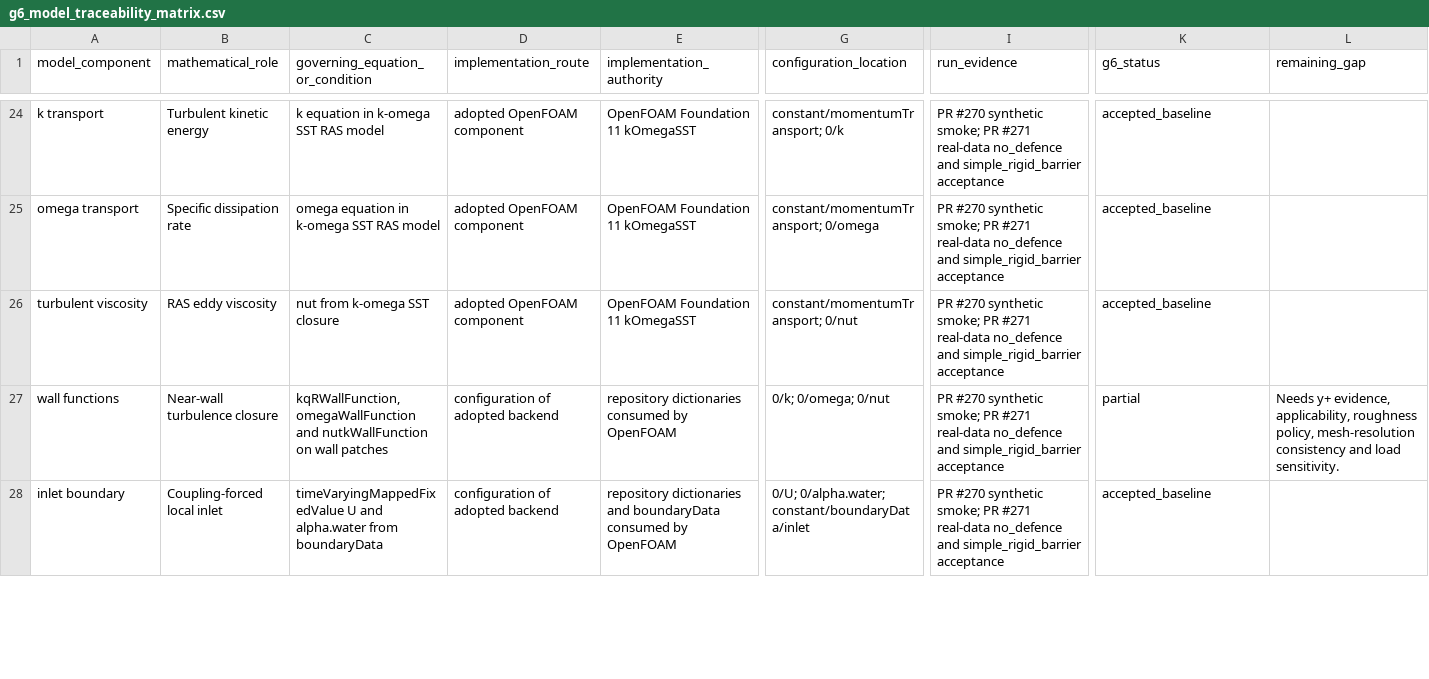
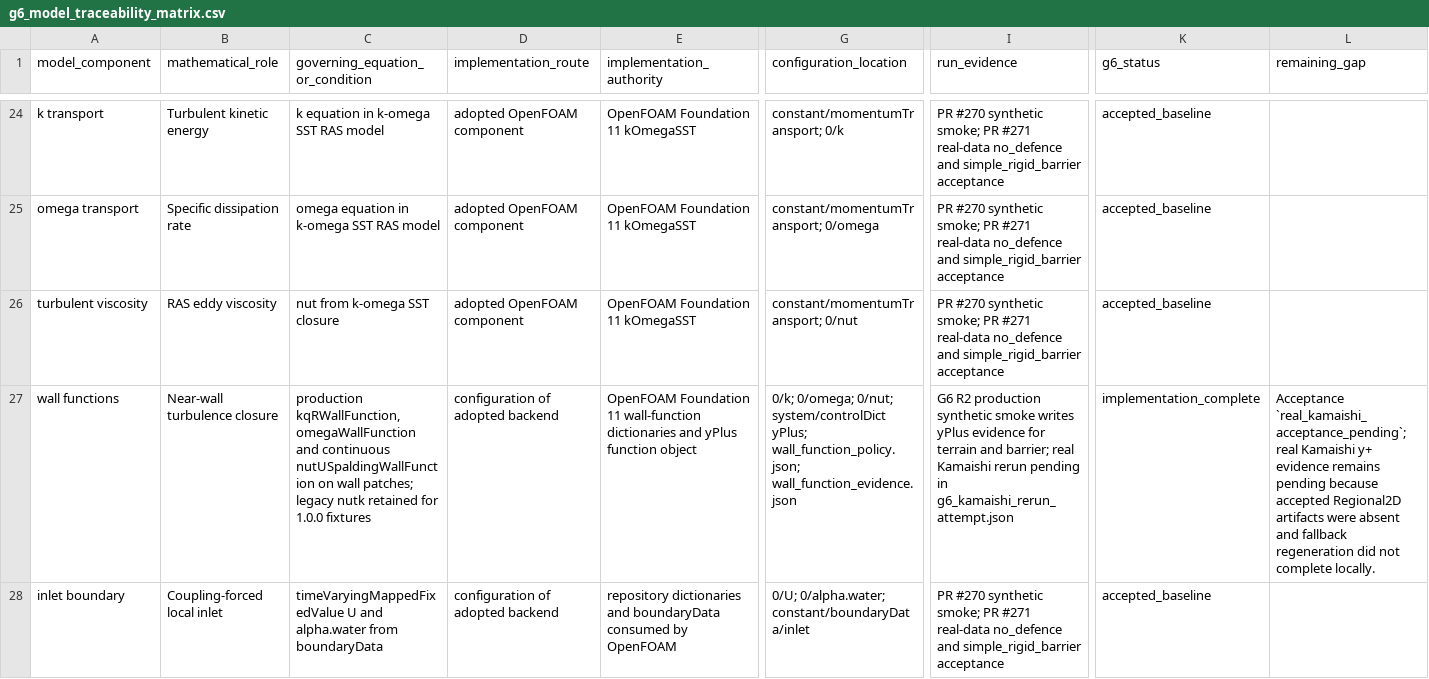
Before and after one commit to Summer-Studentship/Summer-Studentship, a CSV file: docs/workstream/wbs-reconciliation/g6_model_traceability_matrix.csv, drawn as a sheet; only a part is shown, gaps mark what is left out; the diff covers the shown part only; the diff names each change by its address in the sheet, - before the commit and + after, or states it on an @@ line.

Commit message:
feat(g6): add production Local3D policy and evidence framework

```diff
--- a/docs/workstream/wbs-reconciliation/g6_model_traceability_matrix.csv
+++ b/docs/workstream/wbs-reconciliation/g6_model_traceability_matrix.csv
-C27 (governing_equation_or_condition): kqRWallFunction, omegaWallFunction and nutkWallFunction on wall patches
+C27 (governing_equation_or_condition): production kqRWallFunction, omegaWallFunction and continuous nutUSpaldingWallFunction on wall patches; legacy nutk retained for 1.0.0 fixtures
-E27 (implementation_authority): repository dictionaries consumed by OpenFOAM
+E27 (implementation_authority): OpenFOAM Foundation 11 wall-function dictionaries and yPlus function object
-G27 (configuration_location): 0/k; 0/omega; 0/nut
+G27 (configuration_location): 0/k; 0/omega; 0/nut; system/controlDict yPlus; wall_function_policy.json; wall_function_evidence.json
-I27 (run_evidence): PR #270 synthetic smoke; PR #271 real-data no_defence and simple_rigid_barrier acceptance
+I27 (run_evidence): G6 R2 production synthetic smoke writes yPlus evidence for terrain and barrier; real Kamaishi rerun pending in g6_kamaishi_rerun_attempt.json
-K27 (g6_status): partial
+K27 (g6_status): implementation_complete
-L27 (remaining_gap): Needs y+ evidence, applicability, roughness policy, mesh-resolution consistency and load sensitivity.
+L27 (remaining_gap): Acceptance `real_kamaishi_acceptance_pending`; real Kamaishi y+ evidence remains pending because accepted Regional2D artifacts were absent and fallback regeneration did not complete locally.
```
Also changed, not shown: 23 edited cells elsewhere in this file, 48 other files.
